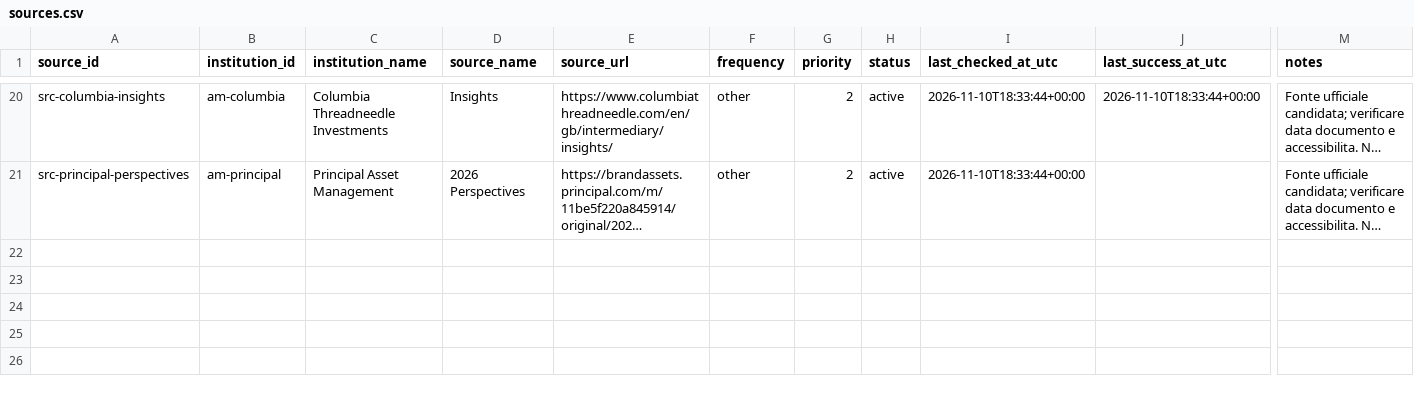
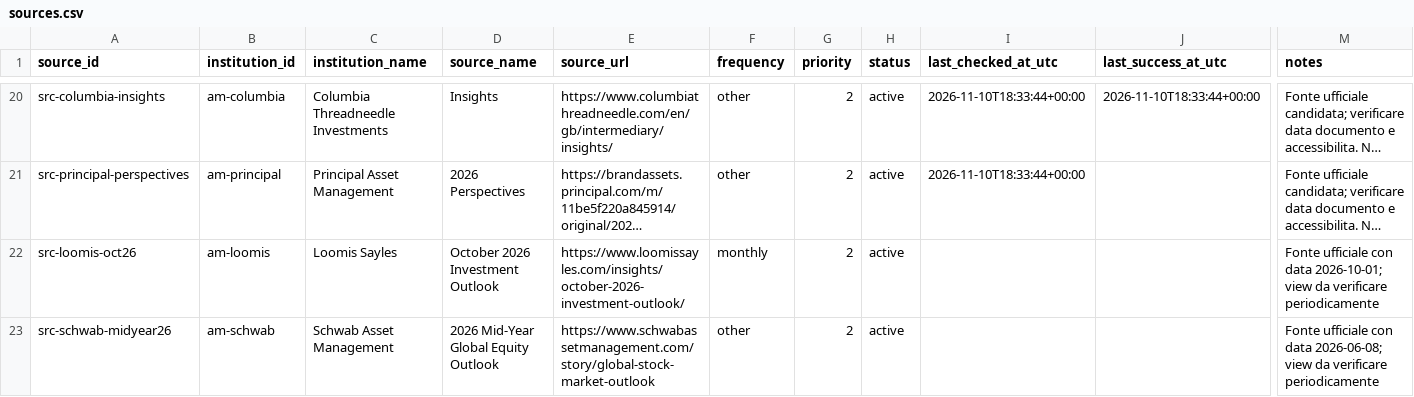
Before and after one commit to magitenia-bot/global-outlook-engine, a CSV file: sources.csv, drawn as a sheet; only a part is shown, gaps mark what is left out; long unchanged cells end in …; rows hold the shown columns only; the diff names each change by its address in the sheet, - before the commit and + after, or states it on an @@ line.

Commit message:
Register Loomis Sayles and Schwab Asset Management official research sources

```diff
--- a/sources.csv
+++ b/sources.csv
+row 22: src-loomis-oct26 | am-loomis | Loomis Sayles | October 2026 Investment Outlook | https://www.loomissayles.com/insights/october-2026-investment-outlook/ | monthly | 2 | active |  |  | Fonte ufficiale con data 2026-10-01; view da verificare periodicamente
+row 23: src-schwab-midyear26 | am-schwab | Schwab Asset Management | 2026 Mid-Year Global Equity Outlook | https://www.schwabassetmanagement.com/story/global-stock-market-outlook | other | 2 | active |  |  | Fonte ufficiale con data 2026-06-08; view da verificare periodicamente
```
